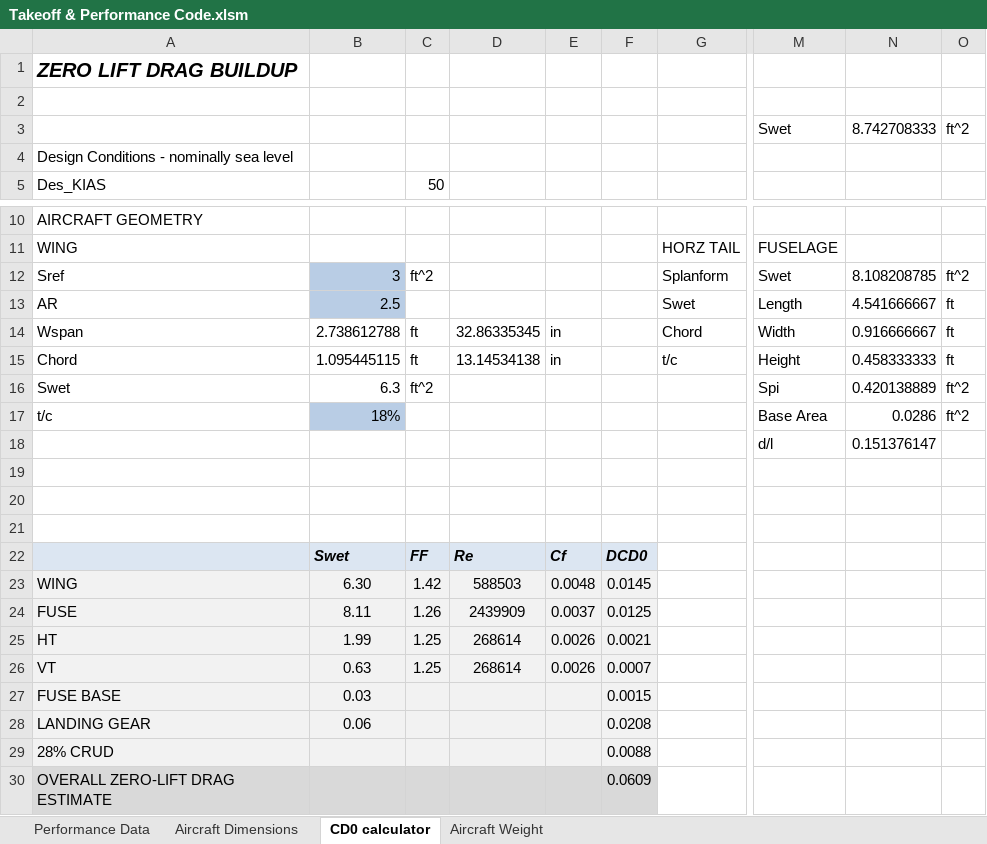
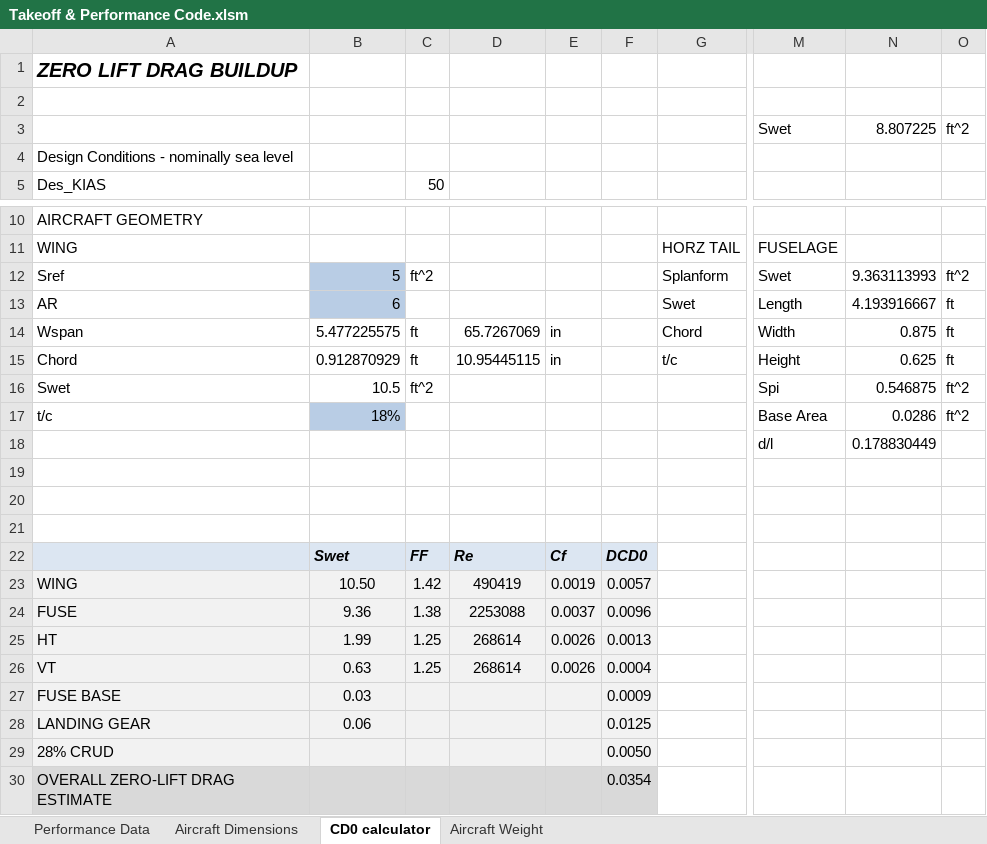
Before and after one commit to Air-Devils/AeroTrade_17, an Excel workbook: Takeoff & Performance Code.xlsm, sheet CD0 calculator, drawn as a sheet; only a part is shown, gaps mark what is left out; values as stored, in another font and other column widths than the file's, no borders; charts and pictures not drawn; the diff names each change by its address in the sheet, - before the commit and + after, or states it on an @@ line.

```diff
--- a/Takeoff & Performance Code.xlsm (sheet CD0 calculator)
+++ b/Takeoff & Performance Code.xlsm (sheet CD0 calculator)
-N3: 8.742708333
+N3: 8.807225
-B12: 3
+B12: 5
-N12: 8.108208785
+N12: 9.363113993
-B13: 2.5
+B13: 6
-N13: 4.541666667
+N13: 4.193916667
-B14: 2.738612788
+B14: 5.477225575
-D14: 32.86335345
+D14: 65.7267069
-N14: 0.916666667
+N14: 0.875
-B15: 1.095445115
+B15: 0.912870929
-D15: 13.14534138
+D15: 10.95445115
-N15: 0.458333333
+N15: 0.625
-B16: 6.3
+B16: 10.5
-N16: 0.420138889
+N16: 0.546875
-N18: 0.151376147
+N18: 0.178830449
-B23: 6.30
+B23: 10.50
-D23: 588503
+D23: 490419
-E23: 0.0048
+E23: 0.0019
-F23: 0.0145
+F23: 0.0057
-B24: 8.11
+B24: 9.36
-C24: 1.26
+C24: 1.38
-D24: 2439909
+D24: 2253088
-F24: 0.0125
+F24: 0.0096
-F25: 0.0021
+F25: 0.0013
-F26: 0.0007
+F26: 0.0004
-F27: 0.0015
+F27: 0.0009
-F28: 0.0208
+F28: 0.0125
-F29: 0.0088
+F29: 0.0050
-F30: 0.0609
+F30: 0.0354
```
Also changed, not shown: sheet Performance Data, sheet Aircraft Weight, sheet Aircraft Dimensions, formulas that keep their value, charts or pictures.
